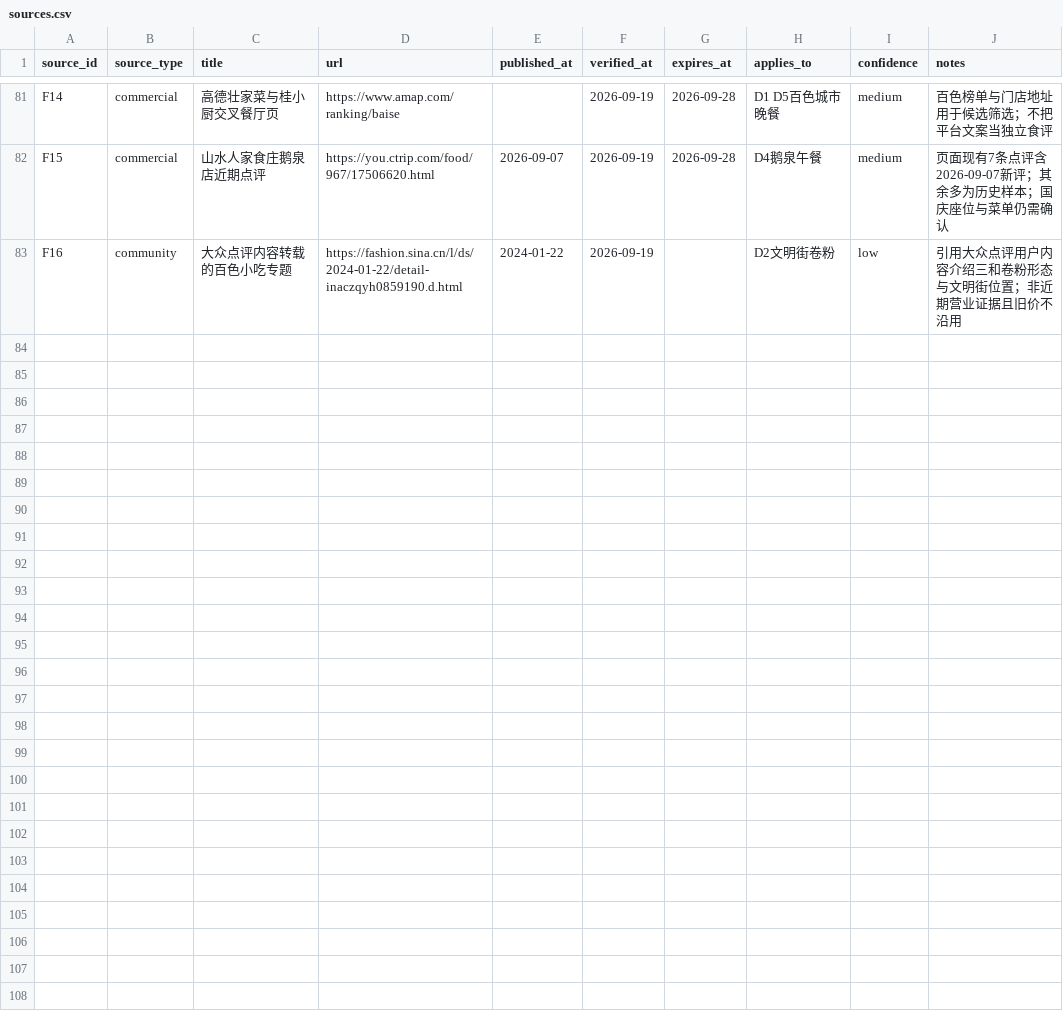
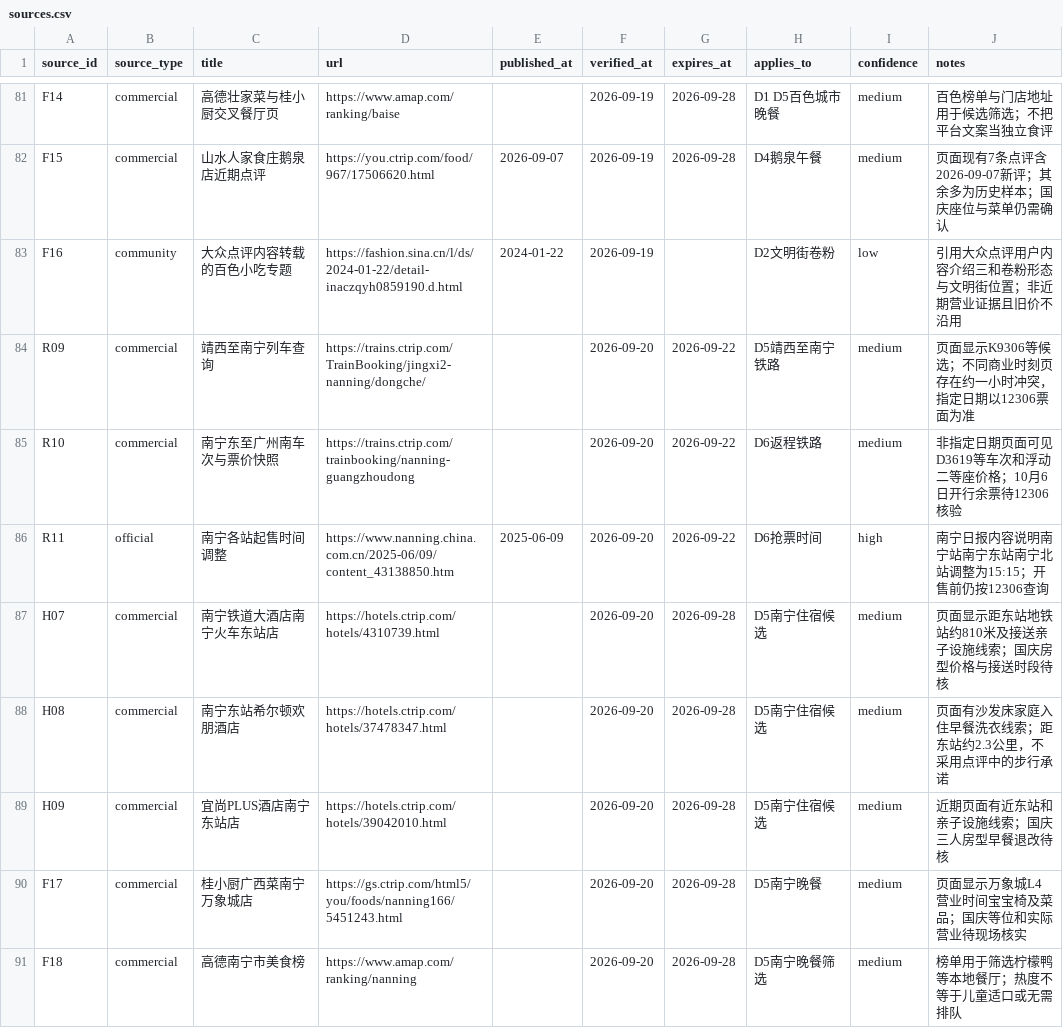
Before and after one commit to alanhsun/baise-2026-10, a CSV file: data/sources.csv, drawn as a sheet; only a part is shown, gaps mark what is left out.

Commit message:
Route return trip through Nanning

```diff
--- a/data/sources.csv
+++ b/data/sources.csv
@@ -83 +83,9 @@ F15,commercial,山水人家食庄鹅泉店近期点评,https://you.ctrip.com/foo
 F16,community,大众点评内容转载的百色小吃专题,https://fashion.sina.cn/l/ds/2024-01-22/detail-inaczqyh0859190.d.html,2024-01-22,2026-09-19,,D2文明街卷粉,low,引用大众点评用户内容介绍三和卷粉形态与文明街位置；非近期营业证据且旧价不沿用
+R09,commercial,靖西至南宁列车查询,https://trains.ctrip.com/TrainBooking/jingxi2-nanning/dongche/,,2026-09-20,2026-09-22,D5靖西至南宁铁路,medium,页面显示K9306等候选；不同商业时刻页存在约一小时冲突，指定日期以12306票面为准
+R10,commercial,南宁东至广州南车次与票价快照,https://trains.ctrip.com/trainbooking/nanning-guangzhoudong,,2026-09-20,2026-09-22,D6返程铁路,medium,非指定日期页面可见D3619等车次和浮动二等座价格；10月6日开行余票待12306核验
+R11,official,南宁各站起售时间调整,https://www.nanning.china.com.cn/2025-06/09/content_43138850.htm,2025-06-09,2026-09-20,2026-09-22,D6抢票时间,high,南宁日报内容说明南宁站南宁东站南宁北站调整为15:15；开售前仍按12306查询
+H07,commercial,南宁铁道大酒店南宁火车东站店,https://hotels.ctrip.com/hotels/4310739.html,,2026-09-20,2026-09-28,D5南宁住宿候选,medium,页面显示距东站地铁站约810米及接送亲子设施线索；国庆房型价格与接送时段待核
+H08,commercial,南宁东站希尔顿欢朋酒店,https://hotels.ctrip.com/hotels/37478347.html,,2026-09-20,2026-09-28,D5南宁住宿候选,medium,页面有沙发床家庭入住早餐洗衣线索；距东站约2.3公里，不采用点评中的步行承诺
+H09,commercial,宜尚PLUS酒店南宁东站店,https://hotels.ctrip.com/hotels/39042010.html,,2026-09-20,2026-09-28,D5南宁住宿候选,medium,近期页面有近东站和亲子设施线索；国庆三人房型早餐退改待核
+F17,commercial,桂小厨广西菜南宁万象城店,https://gs.ctrip.com/html5/you/foods/nanning166/5451243.html,,2026-09-20,2026-09-28,D5南宁晚餐,medium,页面显示万象城L4营业时间宝宝椅及菜品；国庆等位和实际营业待现场核实
+F18,commercial,高德南宁市美食榜,https://www.amap.com/ranking/nanning,,2026-09-20,2026-09-28,D5南宁晚餐筛选,medium,榜单用于筛选柠檬鸭等本地餐厅；热度不等于儿童适口或无需排队
```
Also changed, not shown: data/accommodation.csv, data/bookings.csv, 31 other files.
